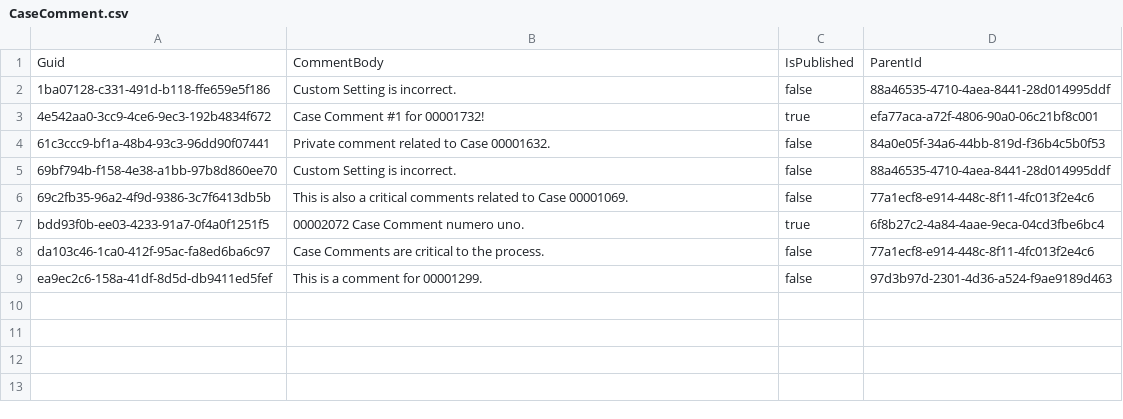
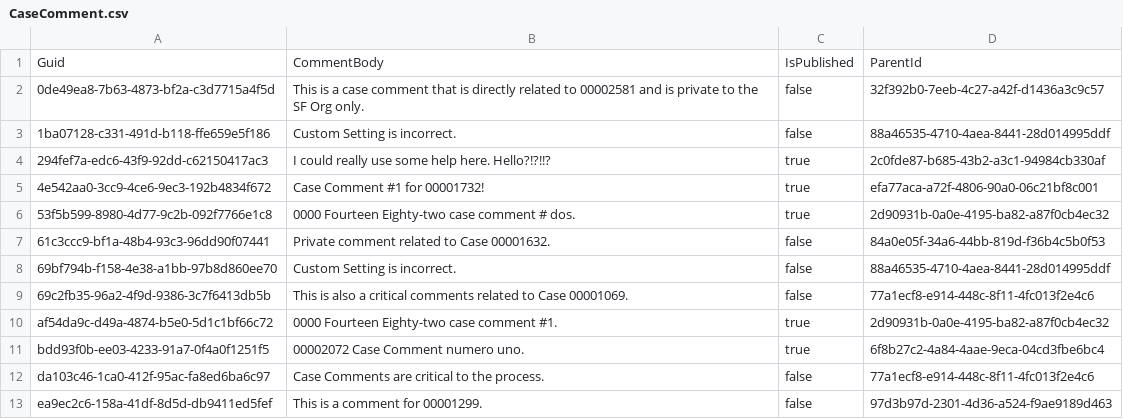
Before and after one commit to JTheManning/Prodly00000285, a CSV file: CaseComment.csv, drawn as a sheet.

```diff
--- a/CaseComment.csv
+++ b/CaseComment.csv
@@ -1,4 +1,7 @@
 "Guid","CommentBody","IsPublished","ParentId"
+0de49ea8-7b63-4873-bf2a-c3d7715a4f5d,This is a case comment that is directly related to 00002581 and is private to the SF Org only.,false,32f392b0-7eeb-4c27-a42f-d1436a3c9c57
 1ba07128-c331-491d-b118-ffe659e5f186,Custom Setting is incorrect.,false,88a46535-4710-4aea-8441-28d014995ddf
+294fef7a-edc6-43f9-92dd-c62150417ac3,I could really use some help here. Hello?!?!!?,true,2c0fde87-b685-43b2-a3c1-94984cb330af
 4e542aa0-3cc9-4ce6-9ec3-192b4834f672,Case Comment #1 for 00001732!,true,efa77aca-a72f-4806-90a0-06c21bf8c001
+53f5b599-8980-4d77-9c2b-092f7766e1c8,0000 Fourteen Eighty-two case comment # dos.,true,2d90931b-0a0e-4195-ba82-a87f0cb4ec32
 61c3ccc9-bf1a-48b4-93c3-96dd90f07441,Private comment related to Case 00001632.,false,84a0e05f-34a6-44bb-819d-f36b4c5b0f53
@@ -6,2 +9,3 @@
 69c2fb35-96a2-4f9d-9386-3c7f6413db5b,This is also a critical comments related to Case 00001069.,false,77a1ecf8-e914-448c-8f11-4fc013f2e4c6
+af54da9c-d49a-4874-b5e0-5d1c1bf66c72,0000 Fourteen Eighty-two case comment #1.,true,2d90931b-0a0e-4195-ba82-a87f0cb4ec32
 bdd93f0b-ee03-4233-91a7-0f4a0f1251f5,00002072 Case Comment numero uno.,true,6f8b27c2-4a84-4aae-9eca-04cd3fbe6bc4
```
Also changed, not shown: Account.csv, SBQQ__PriceAction__c.csv, 11 other files.
